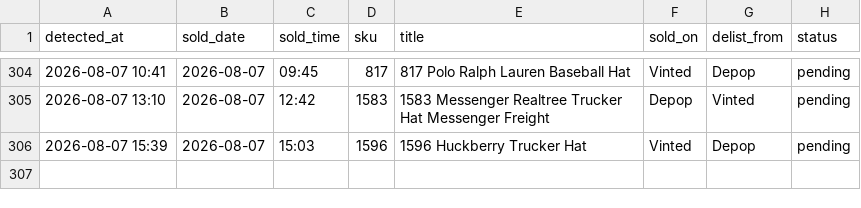
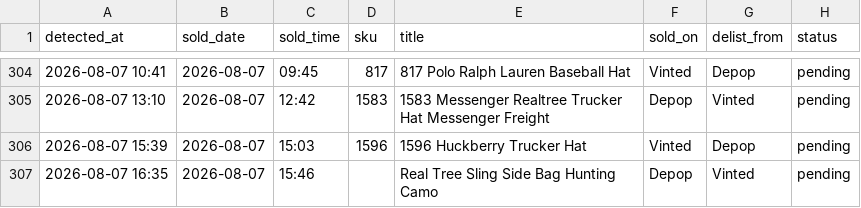
Before and after one commit to notanotherwholesale-sudo/fm-sales-tracker, a CSV file: delist_queue.csv, drawn as a sheet; only a part is shown, gaps mark what is left out; the diff names each change by its address in the sheet, - before the commit and + after, or states it on an @@ line.

Commit message:
data: 2026-08-07 15:35 run

```diff
--- a/delist_queue.csv
+++ b/delist_queue.csv
+row 307: 2026-08-07 16:35 | 2026-08-07 | 15:46 |  | Real Tree Sling Side Bag Hunting Camo | Depop | Vinted | pending
```
Also changed, not shown: fm_sales.csv, 1 other file.
